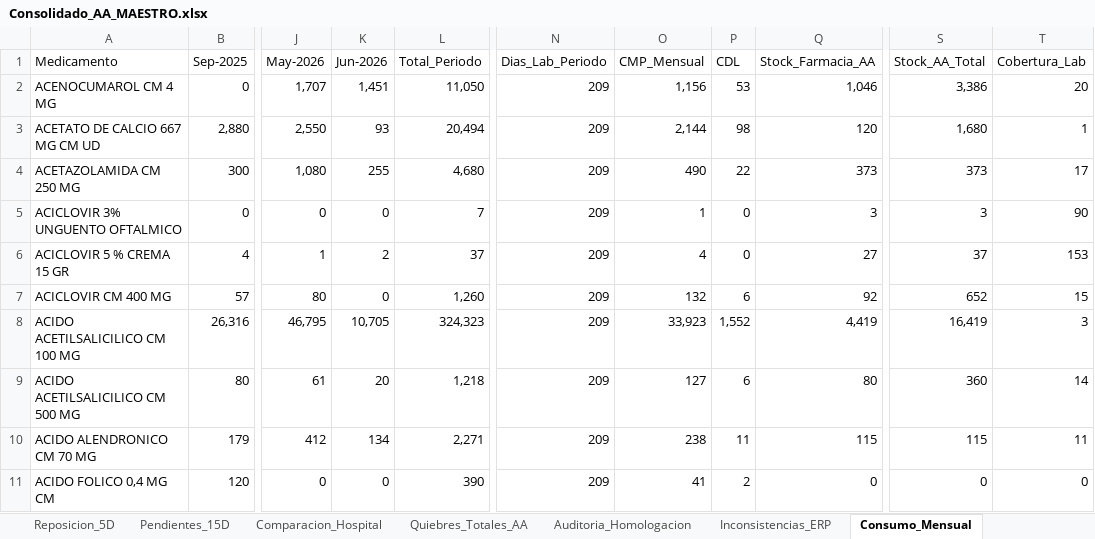
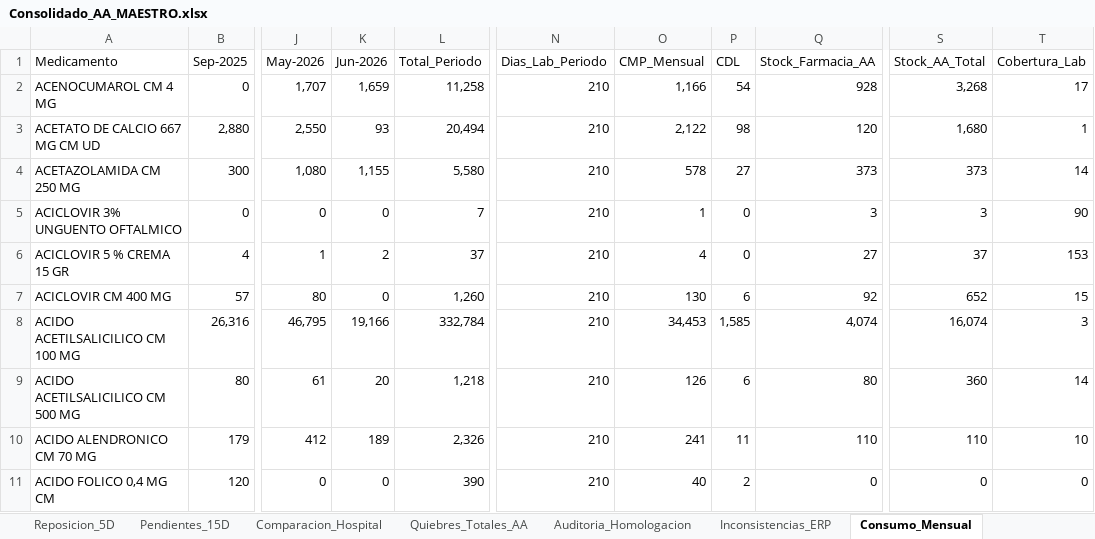
Before and after one commit to danielalfonsocc-rgb/maestro-aa-farmacia, an Excel workbook: Consolidado_AA_MAESTRO.xlsx, sheet Consumo_Mensual, drawn as a sheet; only a part is shown, gaps mark what is left out; values as stored, in another font and other column widths than the file's, no cell formats; the diff covers the shown part only; the diff names each change by its address in the sheet, - before the commit and + after, or states it on an @@ line.

```diff
--- a/Consolidado_AA_MAESTRO.xlsx (sheet Consumo_Mensual)
+++ b/Consolidado_AA_MAESTRO.xlsx (sheet Consumo_Mensual)
-K2 (Jun-2026): 1,451
+K2 (Jun-2026): 1,659
-L2 (Total_Periodo): 11,050
+L2 (Total_Periodo): 11,258
-N2:N11 (Dias_Lab_Periodo): 209
+N2:N11 (Dias_Lab_Periodo): 210
-O2 (CMP_Mensual): 1,156
+O2 (CMP_Mensual): 1,166
-P2 (CDL): 53
+P2 (CDL): 54
-Q2 (Stock_Farmacia_AA): 1,046
+Q2 (Stock_Farmacia_AA): 928
-S2 (Stock_AA_Total): 3,386
+S2 (Stock_AA_Total): 3,268
-T2 (Cobertura_Lab): 20
+T2 (Cobertura_Lab): 17
-O3 (CMP_Mensual): 2,144
+O3 (CMP_Mensual): 2,122
-K4 (Jun-2026): 255
+K4 (Jun-2026): 1,155
-L4 (Total_Periodo): 4,680
+L4 (Total_Periodo): 5,580
-O4 (CMP_Mensual): 490
+O4 (CMP_Mensual): 578
-P4 (CDL): 22
+P4 (CDL): 27
-T4 (Cobertura_Lab): 17
+T4 (Cobertura_Lab): 14
-O7 (CMP_Mensual): 132
+O7 (CMP_Mensual): 130
-K8 (Jun-2026): 10,705
+K8 (Jun-2026): 19,166
-L8 (Total_Periodo): 324,323
+L8 (Total_Periodo): 332,784
-O8 (CMP_Mensual): 33,923
+O8 (CMP_Mensual): 34,453
-P8 (CDL): 1,552
+P8 (CDL): 1,585
-Q8 (Stock_Farmacia_AA): 4,419
+Q8 (Stock_Farmacia_AA): 4,074
-S8 (Stock_AA_Total): 16,419
+S8 (Stock_AA_Total): 16,074
-O9 (CMP_Mensual): 127
+O9 (CMP_Mensual): 126
-K10 (Jun-2026): 134
+K10 (Jun-2026): 189
-L10 (Total_Periodo): 2,271
+L10 (Total_Periodo): 2,326
-O10 (CMP_Mensual): 238
+O10 (CMP_Mensual): 241
-Q10 (Stock_Farmacia_AA): 115
+Q10 (Stock_Farmacia_AA): 110
-S10 (Stock_AA_Total): 115
+S10 (Stock_AA_Total): 110
-T10 (Cobertura_Lab): 11
+T10 (Cobertura_Lab): 10
-O11 (CMP_Mensual): 41
+O11 (CMP_Mensual): 40
```
Also changed, not shown: 1 added row and 1755 edited cells elsewhere in this sheet, sheet Tendencia_Semanal, sheet SGLI_Estres, sheet Stock_AA, sheet Reposicion_5D, sheet Pedido_Repos_Bodega, sheet Dialisis_Pedido_Bod, 10 more sheets, cell formats, Resumen_Pedidos_AA.xlsx, 5 other files.
